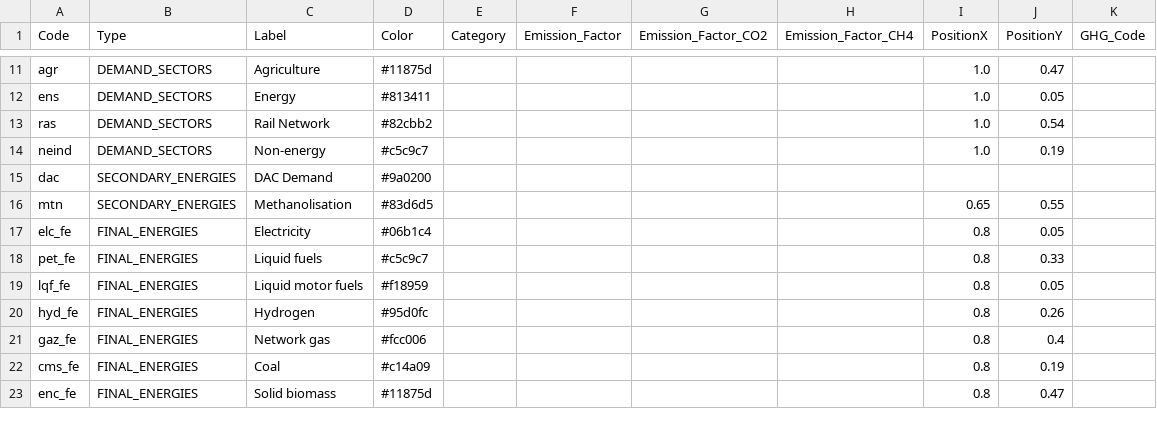
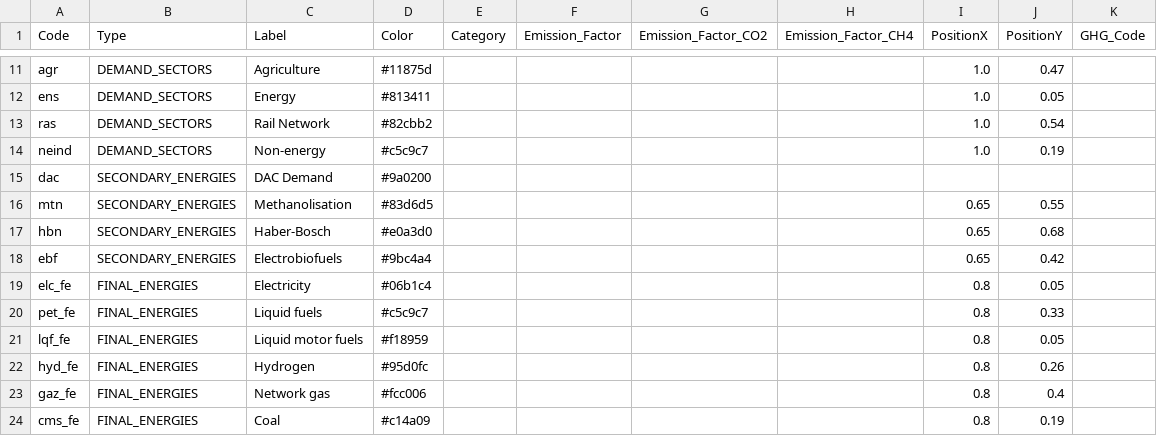
Before and after one commit to Julien2000info/Climact-Pypsa2HTML, a CSV file: src/pypsa2html/data/nodes.csv, drawn as a sheet; only a part is shown, gaps mark what is left out; the shorter side is filled out with more unchanged rows; the diff names each change by its address in the sheet, - before the commit and + after, or states it on an @@ line.

```diff
--- a/src/pypsa2html/data/nodes.csv
+++ b/src/pypsa2html/data/nodes.csv
+row 17: hbn | SECONDARY_ENERGIES | Haber-Bosch | #e0a3d0 |  |  |  |  | 0.65 | 0.68
+row 18: ebf | SECONDARY_ENERGIES | Electrobiofuels | #9bc4a4 |  |  |  |  | 0.65 | 0.42
```
Also changed, not shown: src/pypsa2html/data/carrier_flows_energy.csv, src/pypsa2html/data/processes_energy.csv, 3 other files.
